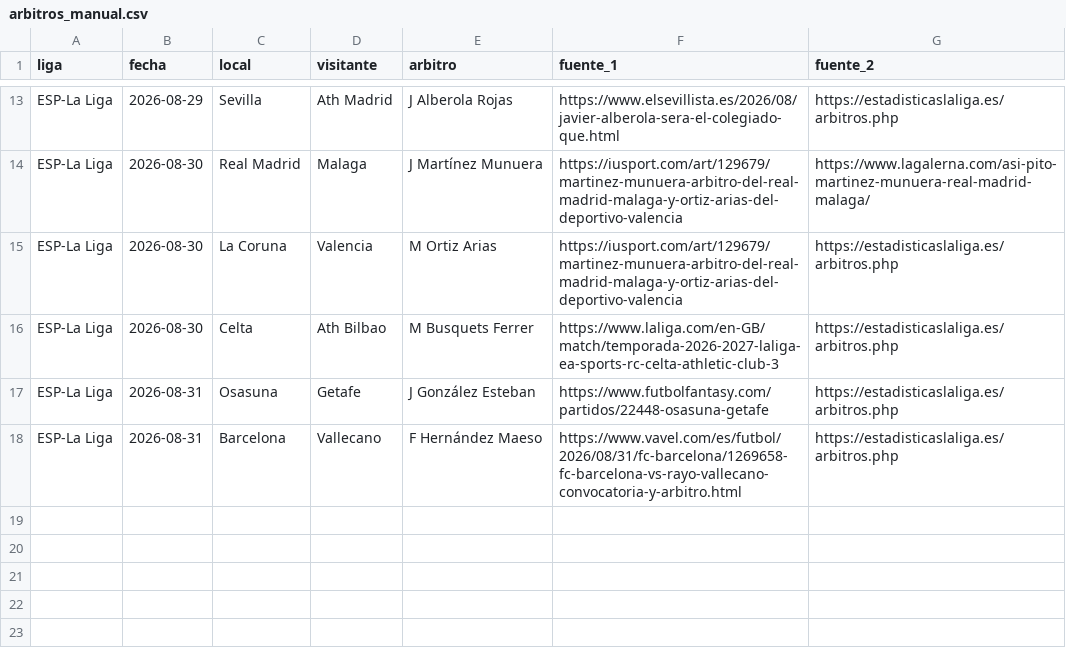
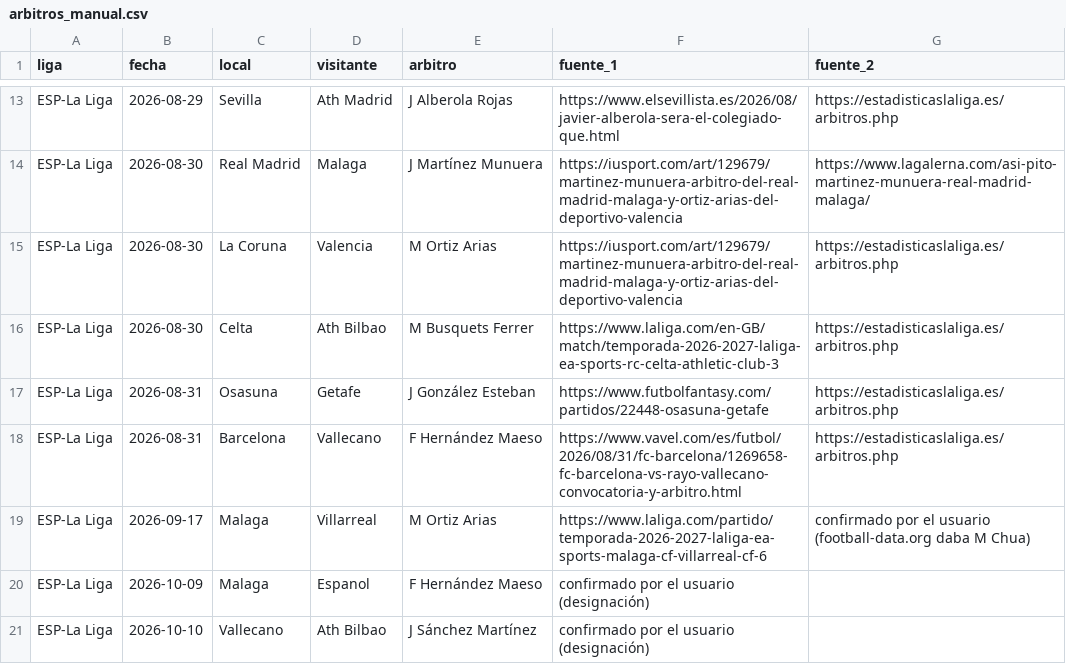
Before and after one commit to PedroTrabubu/statistics4football, a CSV file: data/arbitros_manual.csv, drawn as a sheet; only a part is shown, gaps mark what is left out.

```diff
--- a/data/arbitros_manual.csv
+++ b/data/arbitros_manual.csv
@@ -18 +18,4 @@ ESP-La Liga,2026-08-31,Osasuna,Getafe,J González Esteban,https://www.futbolfant
 ESP-La Liga,2026-08-31,Barcelona,Vallecano,F Hernández Maeso,https://www.vavel.com/es/futbol/2026/08/31/fc-barcelona/1269658-fc-barcelona-vs-rayo-vallecano-convocatoria-y-arbitro.html,https://estadisticaslaliga.es/arbitros.php
+ESP-La Liga,2026-09-17,Malaga,Villarreal,M Ortiz Arias,https://www.laliga.com/partido/temporada-2026-2027-laliga-ea-sports-malaga-cf-villarreal-cf-6,confirmado por el usuario (football-data.org daba M Chua)
+ESP-La Liga,2026-10-09,Malaga,Espanol,F Hernández Maeso,confirmado por el usuario (designación),
+ESP-La Liga,2026-10-10,Vallecano,Ath Bilbao,J Sánchez Martínez, confirmado por el usuario (designación),
```
Also changed, not shown: 13 other files.
